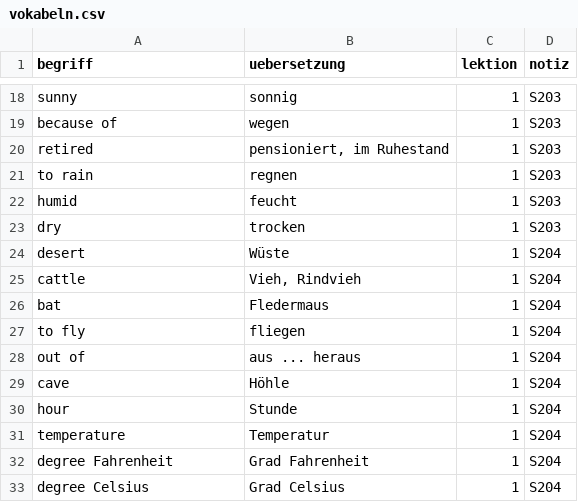
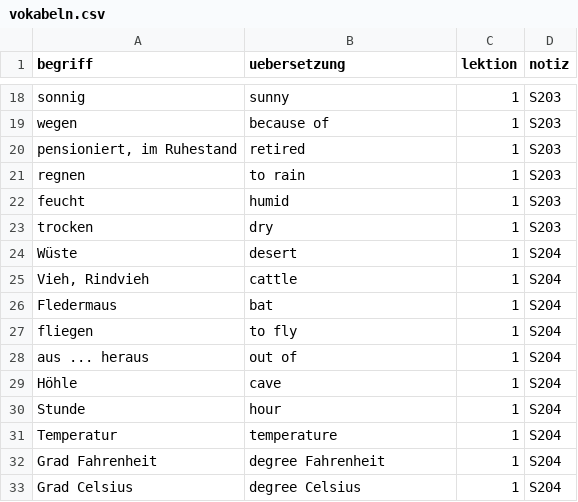
Before and after one commit to cbrntee/englisch-vokabeltrainer, a CSV file: vokabeln.csv, drawn as a sheet; only a part is shown, gaps mark what is left out; the diff covers the shown part only.

```diff
--- a/vokabeln.csv
+++ b/vokabeln.csv
@@ -18,16 +18,16 @@ begriff;uebersetzung;lektion;notiz
-"sunny";"sonnig";1;S203
-"because of";"wegen";1;S203
-"retired";"pensioniert, im Ruhestand";1;S203
-"to rain";"regnen";1;S203
-"humid";"feucht";1;S203
-"dry";"trocken";1;S203
-"desert";"Wüste";1;S204
-"cattle";"Vieh, Rindvieh";1;S204
-"bat";"Fledermaus";1;S204
-"to fly";"fliegen";1;S204
-"out of";"aus ... heraus";1;S204
-"cave";"Höhle";1;S204
-"hour";"Stunde";1;S204
-"temperature";"Temperatur";1;S204
-"degree Fahrenheit";"Grad Fahrenheit";1;S204
-"degree Celsius";"Grad Celsius";1;S204
+"sonnig";"sunny";"1";"S203"
+"wegen";"because of";"1";"S203"
+"pensioniert, im Ruhestand";"retired";"1";"S203"
+"regnen";"to rain";"1";"S203"
+"feucht";"humid";"1";"S203"
+"trocken";"dry";"1";"S203"
+"Wüste";"desert";"1";"S204"
+"Vieh, Rindvieh";"cattle";"1";"S204"
+"Fledermaus";"bat";"1";"S204"
+"fliegen";"to fly";"1";"S204"
+"aus ... heraus";"out of";"1";"S204"
+"Höhle";"cave";"1";"S204"
+"Stunde";"hour";"1";"S204"
+"Temperatur";"temperature";"1";"S204"
+"Grad Fahrenheit";"degree Fahrenheit";"1";"S204"
+"Grad Celsius";"degree Celsius";"1";"S204"
```
Also changed, not shown: 4 added rows, 4 removed rows and 86 edited cells elsewhere in this file.
